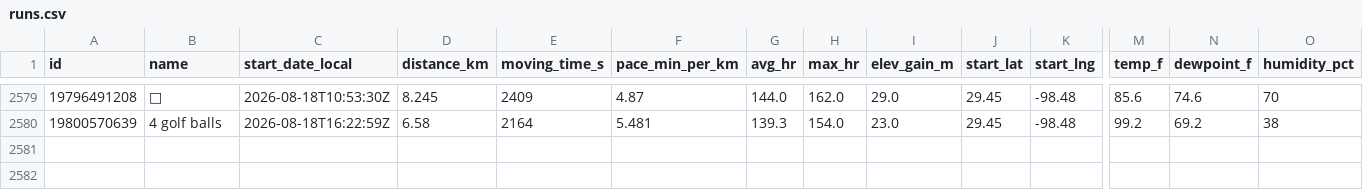
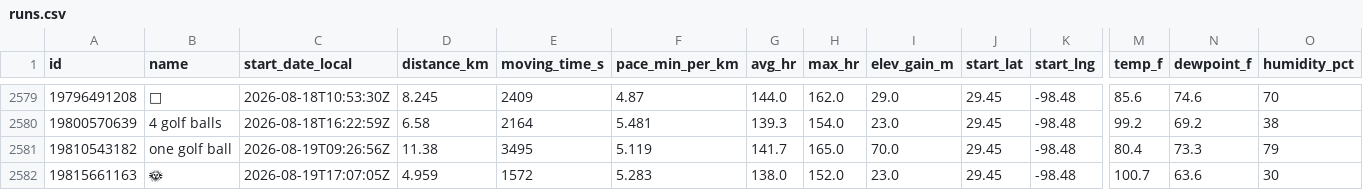
Before and after one commit to sunsetexplore/fitness-dashboard, a CSV file: runs.csv, drawn as a sheet; only a part is shown, gaps mark what is left out; rows hold the shown columns only; the diff names each change by its address in the sheet, - before the commit and + after, or states it on an @@ line.

```diff
--- a/runs.csv
+++ b/runs.csv
+row 2581: 19810543182 | one golf ball | 2026-08-19T09:26:56Z | 11.38 | 3495 | 5.119 | 141.7 | 165.0 | 70.0 | 29.45 | -98.48 | 80.4 | 73.3 | 79
+row 2582: 19815661163 | 🌞 | 2026-08-19T17:07:05Z | 4.959 | 1572 | 5.283 | 138.0 | 152.0 | 23.0 | 29.45 | -98.48 | 100.7 | 63.6 | 30
```
Also changed, not shown: 1 other file.
